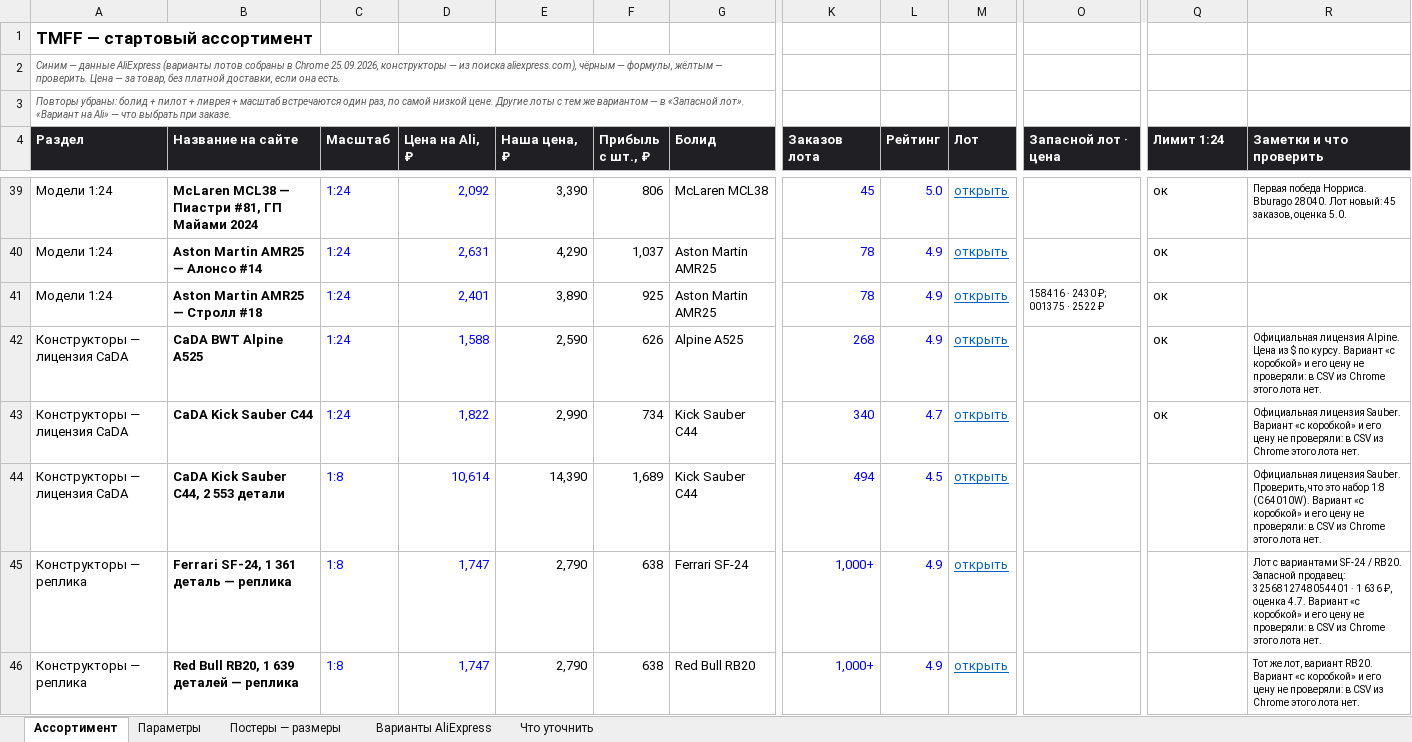
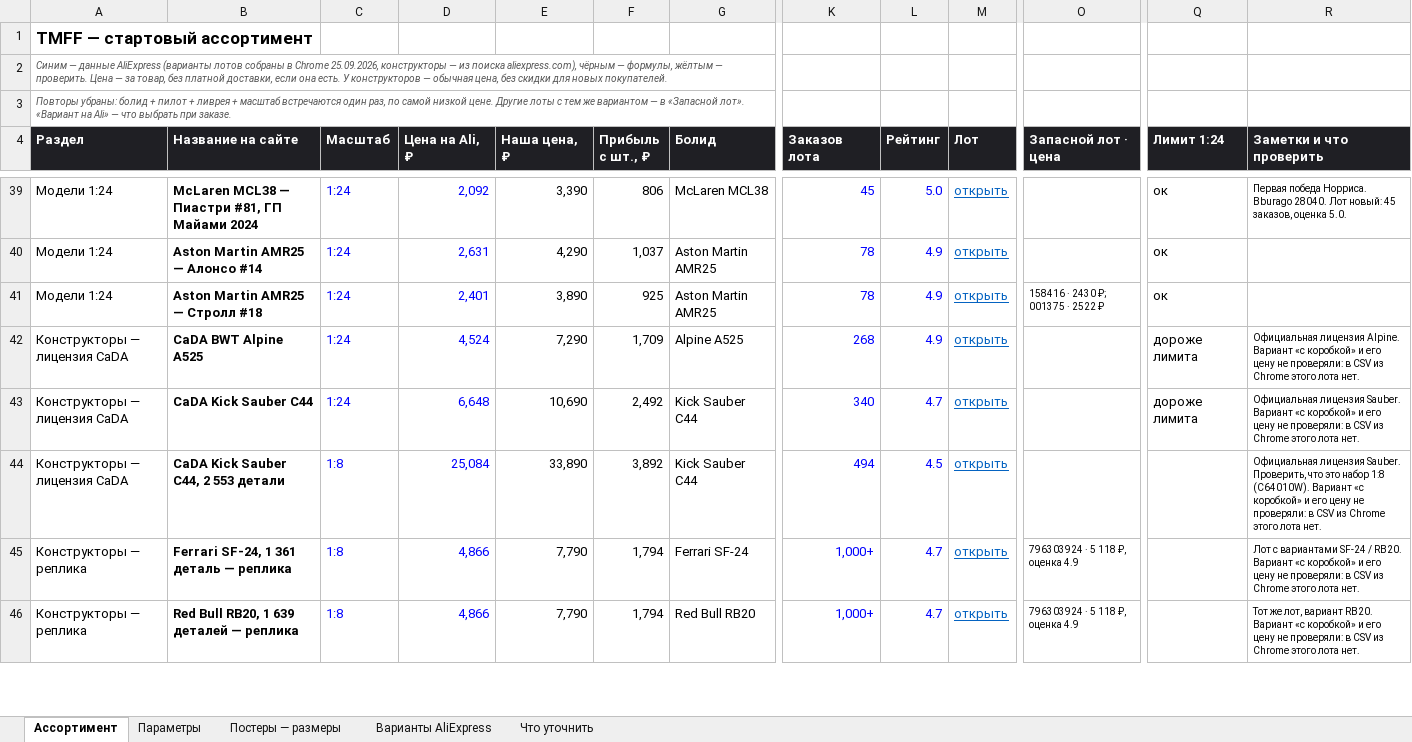
Before and after one commit to rjgcntgrtw-blip/TEst, an Excel workbook: f1-shop/data/tmff-assortment.xlsx, sheet Ассортимент, drawn as a sheet; only a part is shown, gaps mark what is left out; values as stored, in another font and other column widths than the file's, no borders; charts and pictures and conditional formats not drawn; the diff covers the shown part only; the diff names each change by its address in the sheet, - before the commit and + after, or states it on an @@ line.

```diff
--- a/f1-shop/data/tmff-assortment.xlsx (sheet Ассортимент)
+++ b/f1-shop/data/tmff-assortment.xlsx (sheet Ассортимент)
-A2 (Раздел): …она есть.
+A2 (Раздел): …она есть. У конструкторов — обычная цена, без скидки для новых покупателей.
-D42 (Цена на Ali, ₽): 1,588
+D42 (Цена на Ali, ₽): 4,524
-E42 (Наша цена, ₽): 2,590
+E42 (Наша цена, ₽): 7,290
-F42 (Прибыль с шт., ₽): 626
+F42 (Прибыль с шт., ₽): 1,709
-Q42:Q43 (Лимит 1:24): ок
+Q42:Q43 (Лимит 1:24): дороже лимита
-R42 (Заметки и что проверить): …лицензия Alpine. Цена из $ по курсу. Вариант «с…
+R42 (Заметки и что проверить): …лицензия Alpine. Вариант «с…
-D43 (Цена на Ali, ₽): 1,822
+D43 (Цена на Ali, ₽): 6,648
-E43 (Наша цена, ₽): 2,990
+E43 (Наша цена, ₽): 10,690
-F43 (Прибыль с шт., ₽): 734
+F43 (Прибыль с шт., ₽): 2,492
-D44 (Цена на Ali, ₽): 10,614
+D44 (Цена на Ali, ₽): 25,084
-E44 (Наша цена, ₽): 14,390
+E44 (Наша цена, ₽): 33,890
-F44 (Прибыль с шт., ₽): 1,689
+F44 (Прибыль с шт., ₽): 3,892
-D45:D46 (Цена на Ali, ₽): 1,747
+D45:D46 (Цена на Ali, ₽): 4,866
-E45:E46 (Наша цена, ₽): 2,790
+E45:E46 (Наша цена, ₽): 7,790
-F45:F46 (Прибыль с шт., ₽): 638
+F45:F46 (Прибыль с шт., ₽): 1,794
-L45:L46 (Рейтинг): 4.9
+L45:L46 (Рейтинг): 4.7
-O45:O46 (Запасной лот · цена): (empty)
+O45:O46 (Запасной лот · цена): 796303924 · 5 118 ₽, оценка 4.9
-R45 (Заметки и что проверить): …/ RB20. Запасной продавец: 3256812748054401 · 1 636 ₽, оценка 4.7. Вариант «с…
+R45 (Заметки и что проверить): …/ RB20. Вариант «с…
```
Also changed, not shown: 19 edited cells elsewhere in this sheet, sheet Что уточнить, 4 other files.
